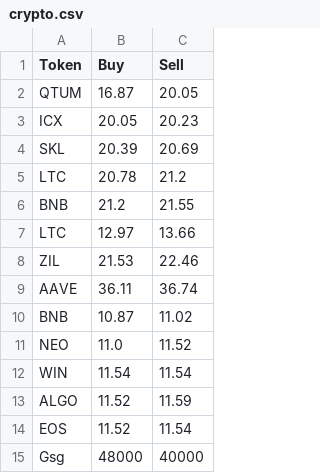
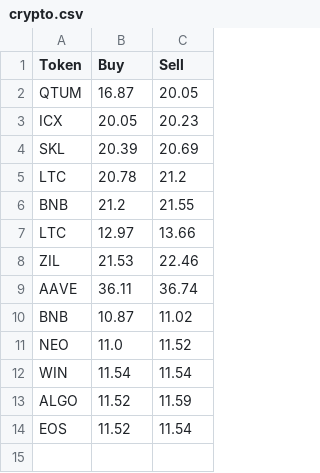
Before and after one commit to Shedin04/files, a CSV file: src/main/java/OpenData/crypto.csv, drawn as a sheet; the diff names each change by its address in the sheet, - before the commit and + after, or states it on an @@ line.

```diff
--- a/src/main/java/OpenData/crypto.csv
+++ b/src/main/java/OpenData/crypto.csv
-row 15: Gsg | 48000 | 40000
```
